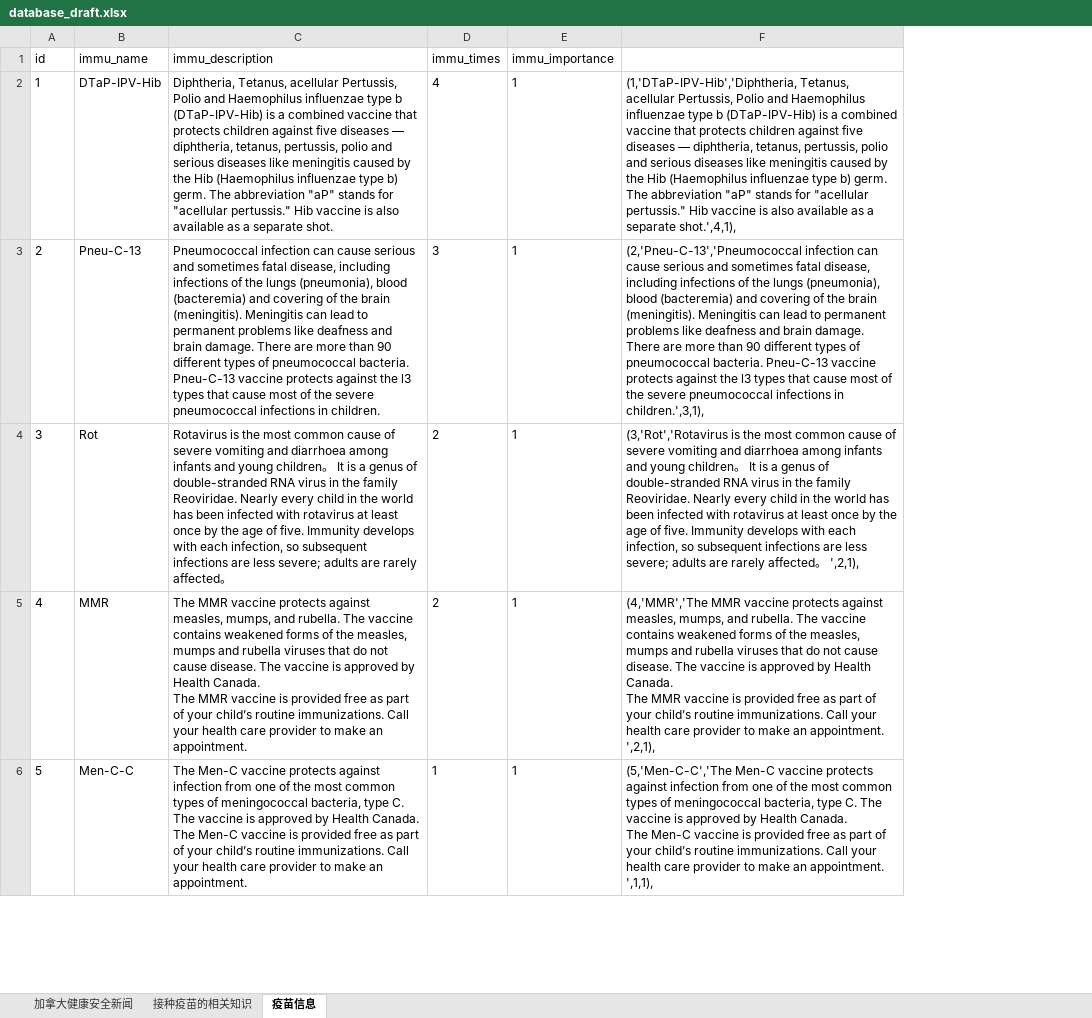
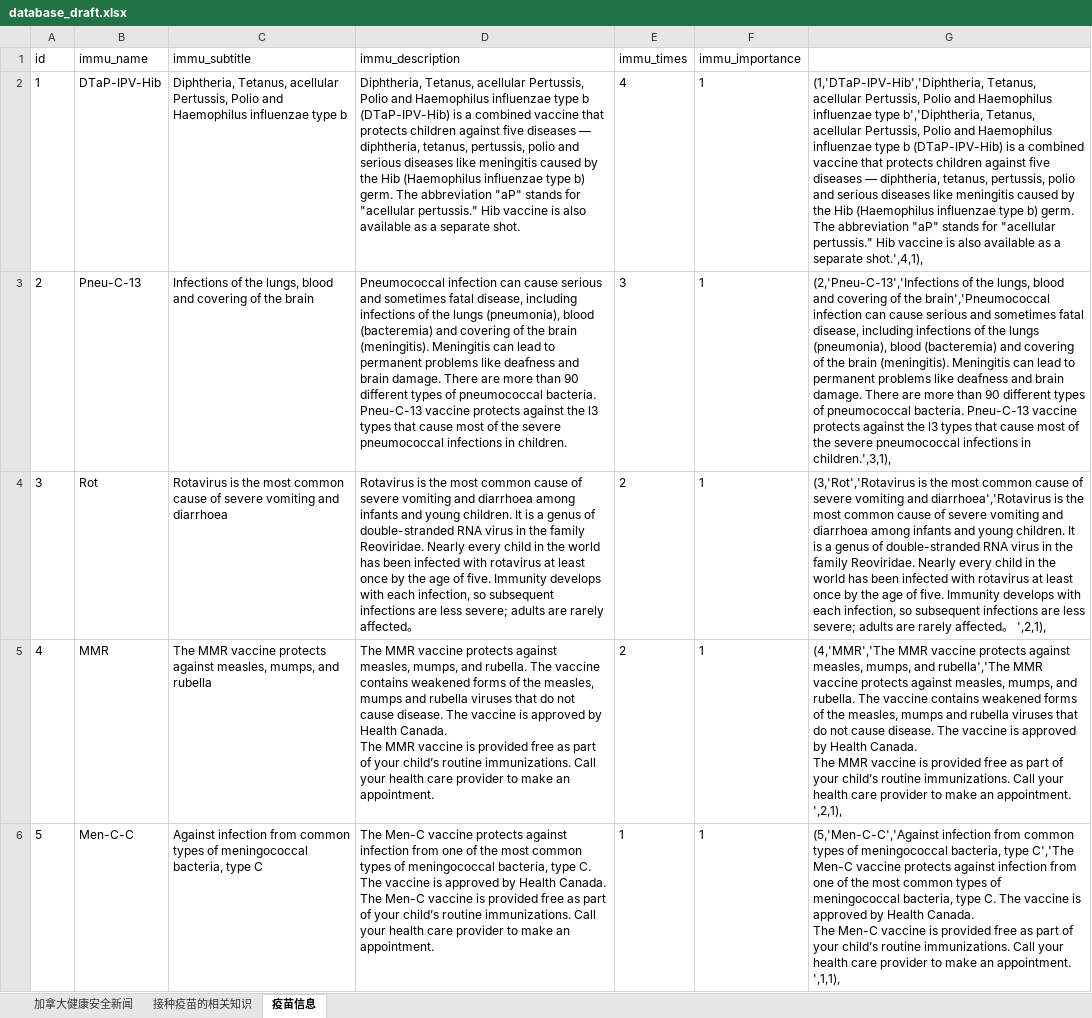
Before and after one commit to liuxuesheng/Immunizationdatabase, an Excel workbook: database_draft.xlsx, sheet 疫苗信息, drawn as a sheet; only a part is shown; values as stored, in another font and other column widths than the file's, no borders; removed rows and columns are numbered as before the commit, all else as after; ↵ is a line break in a cell; the diff names each change by its address in the sheet, - before the commit and + after, or states it on an @@ line.

Commit message:
do some changes for records table

```diff
--- a/database_draft.xlsx (sheet 疫苗信息)
+++ b/database_draft.xlsx (sheet 疫苗信息)
+column C (immu_subtitle), rows 2-6: Diphtheria, Tetanus, acellular Pertussis, Polio and Haemophilus influenzae type b | Infections of the lungs, blood and covering of the brain | Rotavirus is the most common cause of severe vomiting and diarrhoea | The MMR vaccine protects against measles, mumps, and rubella | Against infection from common types of meningococcal bacteria, type C
-column F, rows 2-6: (1,'DTaP-IPV-Hib','Diphtheria, Tetanus, acellular Pertussis, Polio and Haemophilus influenzae type b (DTaP-IPV-Hib) is a combined vaccine that protects children against five diseases ― diphtheria, tetanus, pertussis, polio and serious diseases like meningitis caused by the Hib (Haemophilus influenzae type b) germ. The abbreviation "aP" stands for "acellular pertussis." Hib vaccine is also available as a separate shot.',4,1), | (2,'Pneu-C-13','Pneumococcal infection can cause serious and sometimes fatal disease, including infections of the lungs (pneumonia), blood (bacteremia) and covering of the brain (meningitis). Meningitis can lead to permanent problems like deafness and brain damage. There are more than 90 different types of pneumococcal bacteria. Pneu-C-13 vaccine protects against the l3 types that cause most of the severe pneumococcal infections in children.',3,1), | (3,'Rot','Rotavirus is the most common cause of severe vomiting and diarrhoea among infants and young children。 It is a genus of double-stranded RNA virus in the family Reoviridae. Nearly every child in the world has been infected with rotavirus at least once by the age of five. Immunity develops with each infection, so subsequent infections are less severe; adults are rarely affected。 ',2,1), | (4,'MMR','The MMR vaccine protects against measles, mumps, and rubella. The vaccine contains weakened forms of the measles, mumps and rubella viruses that do not cause disease. The vaccine is approved by Health Canada. ↵ The MMR vaccine is provided free as part of your child’s routine immunizations. Call your health care provider to make an appointment. ↵ ',2,1), | (5,'Men-C-C','The Men-C vaccine protects against infection from one of the most common types of meningococcal bacteria, type C. The vaccine is approved by Health Canada. ↵ The Men-C vaccine is provided free as part of your child’s routine immunizations. Call your health care provider to make an appointment. ↵ ',1,1),
+column G, rows 2-6: (1,'DTaP-IPV-Hib','Diphtheria, Tetanus, acellular Pertussis, Polio and Haemophilus influenzae type b','Diphtheria, Tetanus, acellular Pertussis, Polio and Haemophilus influenzae type b (DTaP-IPV-Hib) is a combined vaccine that protects children against five diseases ― diphtheria, tetanus, pertussis, polio and serious diseases like meningitis caused by the Hib (Haemophilus influenzae type b) germ. The abbreviation "aP" stands for "acellular pertussis." Hib vaccine is also available as a separate shot.',4,1), | (2,'Pneu-C-13','Infections of the lungs, blood and covering of the brain','Pneumococcal infection can cause serious and sometimes fatal disease, including infections of the lungs (pneumonia), blood (bacteremia) and covering of the brain (meningitis). Meningitis can lead to permanent problems like deafness and brain damage. There are more than 90 different types of pneumococcal bacteria. Pneu-C-13 vaccine protects against the l3 types that cause most of the severe pneumococcal infections in children.',3,1), | (3,'Rot','Rotavirus is the most common cause of severe vomiting and diarrhoea','Rotavirus is the most common cause of severe vomiting and diarrhoea among infants and young children. It is a genus of double-stranded RNA virus in the family Reoviridae. Nearly every child in the world has been infected with rotavirus at least once by the age of five. Immunity develops with each infection, so subsequent infections are less severe; adults are rarely affected。 ',2,1), | (4,'MMR','The MMR vaccine protects against measles, mumps, and rubella','The MMR vaccine protects against measles, mumps, and rubella. The vaccine contains weakened forms of the measles, mumps and rubella viruses that do not cause disease. The vaccine is approved by Health Canada. ↵ The MMR vaccine is provided free as part of your child’s routine immunizations. Call your health care provider to make an appointment. ↵ ',2,1), | (5,'Men-C-C','Against infection from common types of meningococcal bacteria, type C','The Men-C vaccine protects against infection from one of the most common types of meningococcal bacteria, type C. The vaccine is approved by Health Canada. ↵ The Men-C vaccine is provided free as part of your child’s routine immunizations. Call your health care provider to make an appointment. ↵ ',1,1),
-D4 (immu_description): …and young children。 It is…
+D4 (immu_description): …and young children. It is…
```
Also changed, not shown: 1 other file.
